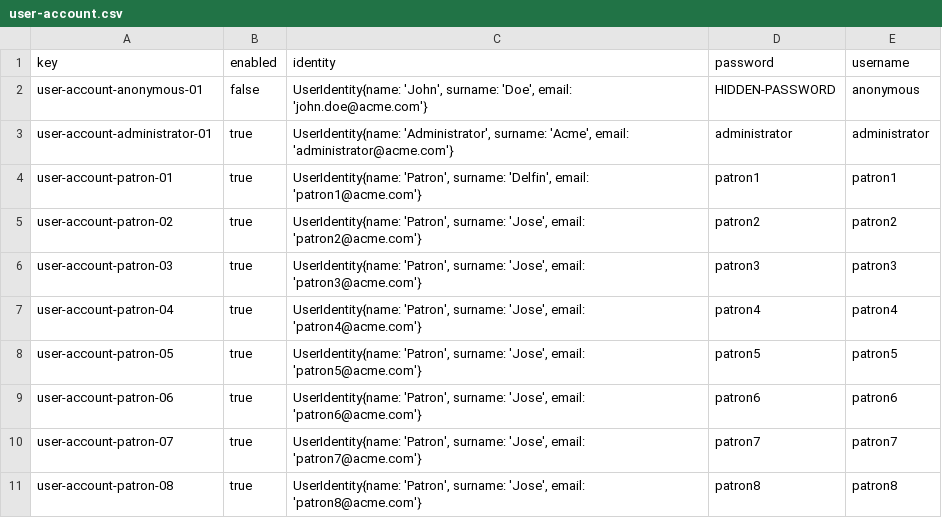
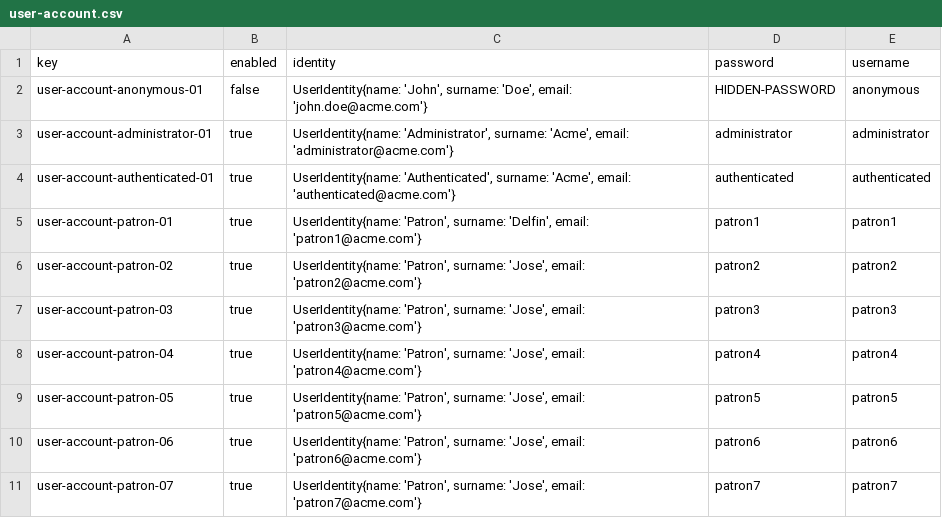
Before and after one commit to javiervaz01/Acme-Toolkits-22.7, a CSV file: src/main/webapp/WEB-INF/resources/initial-data/user-account.csv, drawn as a sheet; only a part is shown; the shorter side is filled out with more unchanged rows; the diff names each change by its address in the sheet, - before the commit and + after, or states it on an @@ line.

```diff
--- a/src/main/webapp/WEB-INF/resources/initial-data/user-account.csv
+++ b/src/main/webapp/WEB-INF/resources/initial-data/user-account.csv
+row 4: user-account-authenticated-01 | true | UserIdentity{name: 'Authenticated', surname: 'Acme', email: 'authenticated@acme.com'} | authenticated | authenticated
```
Also changed, not shown: 12 other files.
